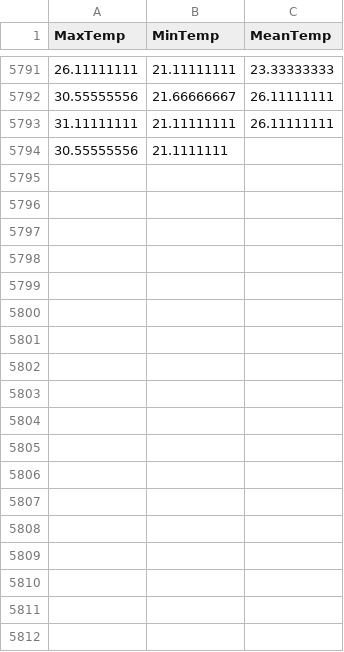
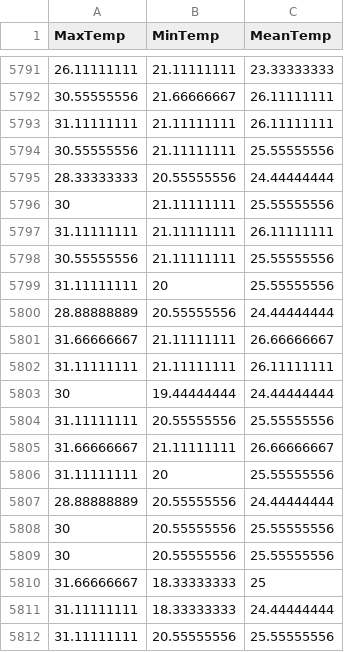
Before and after one commit to KAEVO/GolangMachineLearning, a CSV file: datasets/the_WWT_weather_10k_dataset.csv, drawn as a sheet; only a part is shown, gaps mark what is left out; the diff covers the shown part only.

```diff
--- a/datasets/the_WWT_weather_10k_dataset.csv
+++ b/datasets/the_WWT_weather_10k_dataset.csv
@@ -5793,2 +5793,20 @@ MaxTemp,MinTemp,MeanTemp
 31.11111111,21.11111111,26.11111111
-30.55555556,21.1111111
+30.55555556,21.11111111,25.55555556
+28.33333333,20.55555556,24.44444444
+30,21.11111111,25.55555556
+31.11111111,21.11111111,26.11111111
+30.55555556,21.11111111,25.55555556
+31.11111111,20,25.55555556
+28.88888889,20.55555556,24.44444444
+31.66666667,21.11111111,26.66666667
+31.11111111,21.11111111,26.11111111
+30,19.44444444,24.44444444
+31.11111111,20.55555556,25.55555556
+31.66666667,21.11111111,26.66666667
+31.11111111,20,25.55555556
+28.88888889,20.55555556,24.44444444
+30,20.55555556,25.55555556
+30,20.55555556,25.55555556
+31.66666667,18.33333333,25
+31.11111111,18.33333333,24.44444444
+31.11111111,20.55555556,25.55555556
```
Also changed, not shown: 28 added rows elsewhere in this file.
